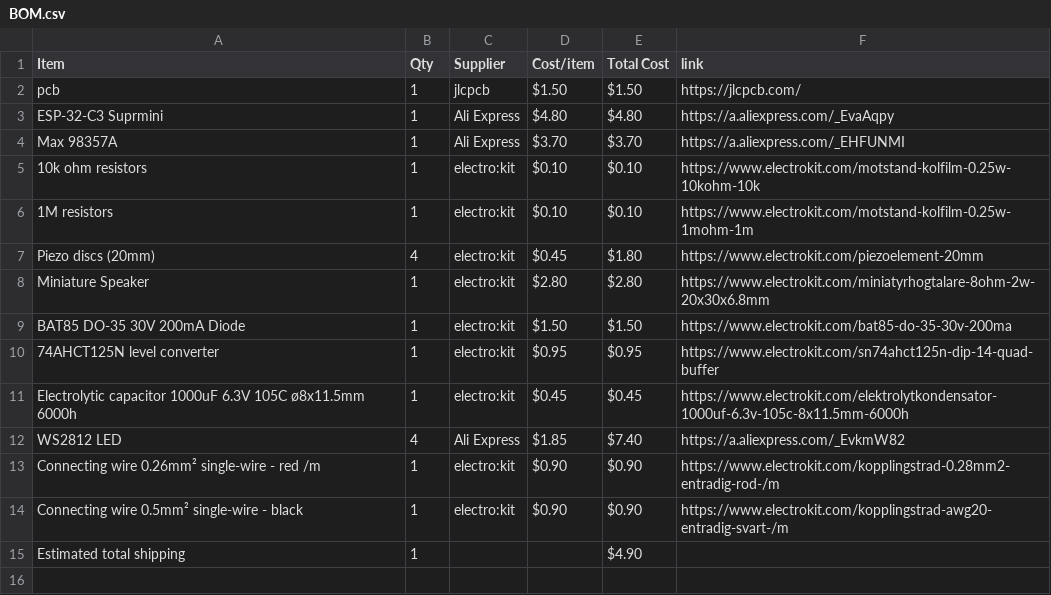
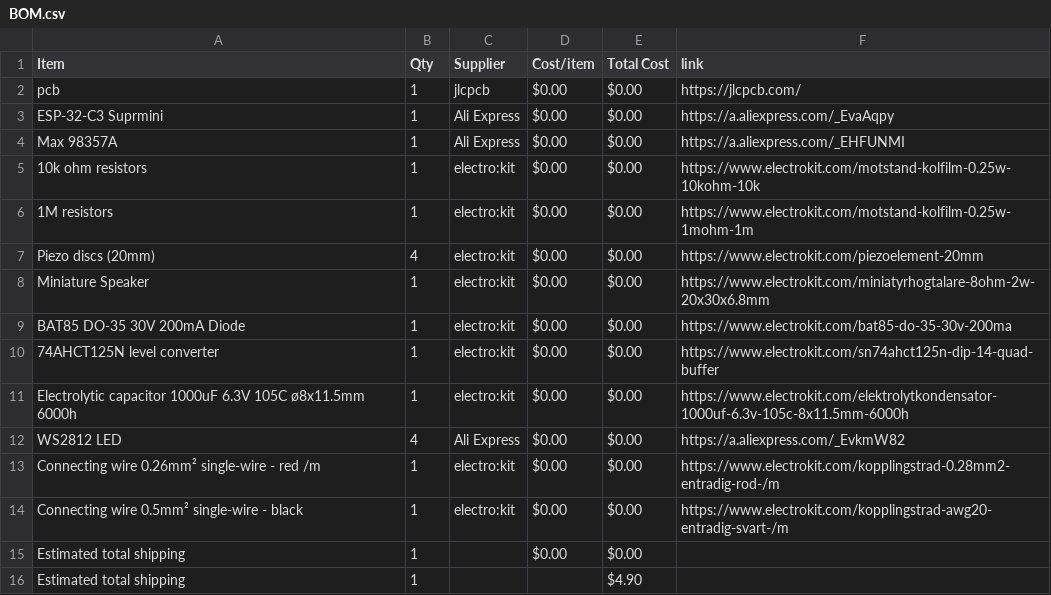
Before and after one commit to parv20250-dot/Beatbox, a CSV file: BOM.csv, drawn as a sheet.

Commit message:
Sync Beatbox from Half Life

```diff
--- a/BOM.csv
+++ b/BOM.csv
@@ -1,15 +1,16 @@
 Item,Qty,Supplier,Cost/item,Total Cost,link
-pcb,1,jlcpcb,$1.50,$1.50,https://jlcpcb.com/
-ESP-32-C3 Suprmini,1,Ali Express,$4.80,$4.80,https://a.aliexpress.com/_EvaAqpy
-Max 98357A,1,Ali Express,$3.70,$3.70,https://a.aliexpress.com/_EHFUNMI
-10k ohm resistors,1,electro:kit,$0.10,$0.10,https://www.electrokit.com/motstand-kolfilm-0.25w-10kohm-10k
-1M resistors,1,electro:kit,$0.10,$0.10,https://www.electrokit.com/motstand-kolfilm-0.25w-1mohm-1m
-Piezo discs (20mm),4,electro:kit,$0.45,$1.80,https://www.electrokit.com/piezoelement-20mm
-Miniature Speaker,1,electro:kit,$2.80,$2.80,https://www.electrokit.com/miniatyrhogtalare-8ohm-2w-20x30x6.8mm
-BAT85 DO-35 30V 200mA Diode,1,electro:kit,$1.50,$1.50,https://www.electrokit.com/bat85-do-35-30v-200ma
-74AHCT125N level converter,1,electro:kit,$0.95,$0.95,https://www.electrokit.com/sn74ahct125n-dip-14-quad-buffer
-Electrolytic capacitor 1000uF 6.3V 105C ø8x11.5mm 6000h,1,electro:kit,$0.45,$0.45,https://www.electrokit.com/elektrolytkondensator-1000uf-6.3v-105c-8x11.5mm-6000h
-WS2812 LED,4,Ali Express,$1.85,$7.40,https://a.aliexpress.com/_EvkmW82
-Connecting wire 0.26mm² single-wire - red /m,1,electro:kit,$0.90,$0.90,https://www.electrokit.com/kopplingstrad-0.28mm2-entradig-rod-/m
-Connecting wire 0.5mm² single-wire - black,1,electro:kit,$0.90,$0.90,https://www.electrokit.com/kopplingstrad-awg20-entradig-svart-/m
+pcb,1,jlcpcb,$0.00,$0.00,https://jlcpcb.com/
+ESP-32-C3 Suprmini,1,Ali Express,$0.00,$0.00,https://a.aliexpress.com/_EvaAqpy
+Max 98357A,1,Ali Express,$0.00,$0.00,https://a.aliexpress.com/_EHFUNMI
+10k ohm resistors,1,electro:kit,$0.00,$0.00,https://www.electrokit.com/motstand-kolfilm-0.25w-10kohm-10k
+1M resistors,1,electro:kit,$0.00,$0.00,https://www.electrokit.com/motstand-kolfilm-0.25w-1mohm-1m
+Piezo discs (20mm),4,electro:kit,$0.00,$0.00,https://www.electrokit.com/piezoelement-20mm
+Miniature Speaker,1,electro:kit,$0.00,$0.00,https://www.electrokit.com/miniatyrhogtalare-8ohm-2w-20x30x6.8mm
+BAT85 DO-35 30V 200mA Diode,1,electro:kit,$0.00,$0.00,https://www.electrokit.com/bat85-do-35-30v-200ma
+74AHCT125N level converter,1,electro:kit,$0.00,$0.00,https://www.electrokit.com/sn74ahct125n-dip-14-quad-buffer
+Electrolytic capacitor 1000uF 6.3V 105C ø8x11.5mm 6000h,1,electro:kit,$0.00,$0.00,https://www.electrokit.com/elektrolytkondensator-1000uf-6.3v-105c-8x11.5mm-6000h
+WS2812 LED,4,Ali Express,$0.00,$0.00,https://a.aliexpress.com/_EvkmW82
+Connecting wire 0.26mm² single-wire - red /m,1,electro:kit,$0.00,$0.00,https://www.electrokit.com/kopplingstrad-0.28mm2-entradig-rod-/m
+Connecting wire 0.5mm² single-wire - black,1,electro:kit,$0.00,$0.00,https://www.electrokit.com/kopplingstrad-awg20-entradig-svart-/m
+Estimated total shipping,1,,$0.00,$0.00,
 Estimated total shipping,1,,,$4.90,
```
